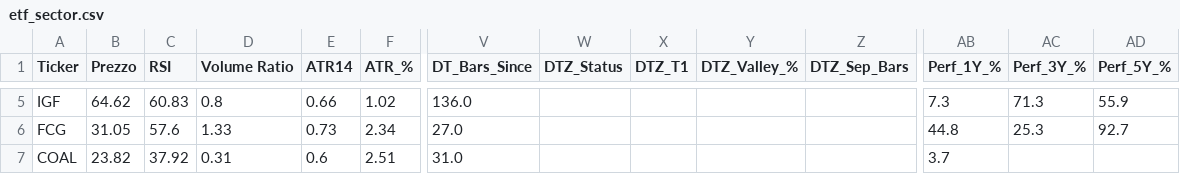
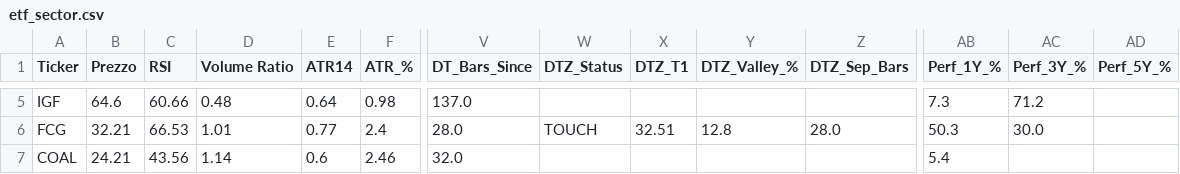
Before and after one commit to nikthetrip/Patterns-Screener, a CSV file: data/etf_sector.csv, drawn as a sheet; only a part is shown, gaps mark what is left out; the diff covers the shown part only; the diff names each change by its address in the sheet, - before the commit and + after, or states it on an @@ line.

```diff
--- a/data/etf_sector.csv
+++ b/data/etf_sector.csv
-B5 (Prezzo): 64.62
+B5 (Prezzo): 64.6
-C5 (RSI): 60.83
+C5 (RSI): 60.66
-D5 (Volume Ratio): 0.8
+D5 (Volume Ratio): 0.48
-E5 (ATR14): 0.66
+E5 (ATR14): 0.64
-F5 (ATR_%): 1.02
+F5 (ATR_%): 0.98
-V5 (DT_Bars_Since): 136.0
+V5 (DT_Bars_Since): 137.0
-AC5 (Perf_3Y_%): 71.3
+AC5 (Perf_3Y_%): 71.2
-AD5 (Perf_5Y_%): 55.9
+AD5 (Perf_5Y_%): (empty)
-B6 (Prezzo): 31.05
+B6 (Prezzo): 32.21
-C6 (RSI): 57.6
+C6 (RSI): 66.53
-D6 (Volume Ratio): 1.33
+D6 (Volume Ratio): 1.01
-E6 (ATR14): 0.73
+E6 (ATR14): 0.77
-F6 (ATR_%): 2.34
+F6 (ATR_%): 2.4
-V6 (DT_Bars_Since): 27.0
+V6 (DT_Bars_Since): 28.0
-W6 (DTZ_Status): (empty)
+W6 (DTZ_Status): TOUCH
-X6 (DTZ_T1): (empty)
+X6 (DTZ_T1): 32.51
-Y6 (DTZ_Valley_%): (empty)
+Y6 (DTZ_Valley_%): 12.8
-Z6 (DTZ_Sep_Bars): (empty)
+Z6 (DTZ_Sep_Bars): 28.0
-AB6 (Perf_1Y_%): 44.8
+AB6 (Perf_1Y_%): 50.3
-AC6 (Perf_3Y_%): 25.3
+AC6 (Perf_3Y_%): 30.0
-AD6 (Perf_5Y_%): 92.7
+AD6 (Perf_5Y_%): (empty)
-B7 (Prezzo): 23.82
+B7 (Prezzo): 24.21
-C7 (RSI): 37.92
+C7 (RSI): 43.56
-D7 (Volume Ratio): 0.31
+D7 (Volume Ratio): 1.14
-F7 (ATR_%): 2.51
+F7 (ATR_%): 2.46
-V7 (DT_Bars_Since): 31.0
+V7 (DT_Bars_Since): 32.0
-AB7 (Perf_1Y_%): 3.7
+AB7 (Perf_1Y_%): 5.4
```
Also changed, not shown: 106 edited cells elsewhere in this file, data/etf_info.csv, data/stocks_4H.csv, 4 other files.
